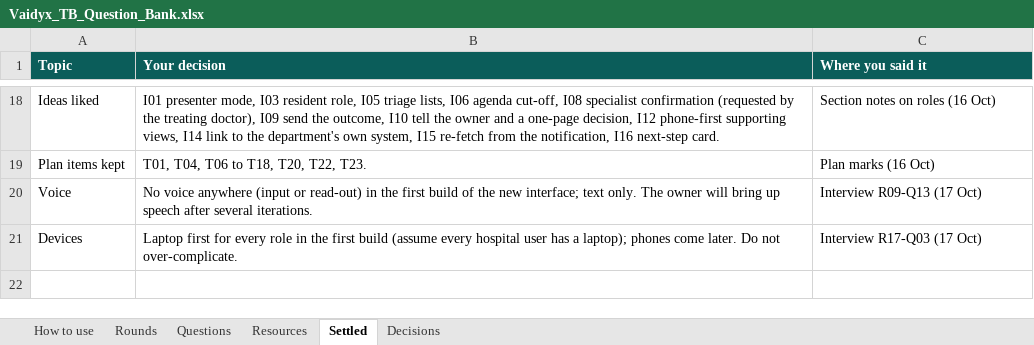
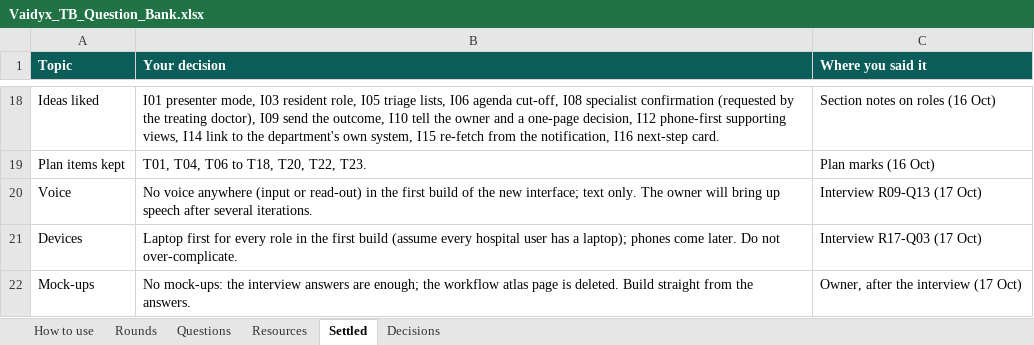
Before and after one commit to Nikhil-Rao20/Vaidyx, an Excel workbook: docs/ui/questions/Vaidyx_TB_Question_Bank.xlsx, sheet Settled, drawn as a sheet; only a part is shown, gaps mark what is left out; values as stored, in another font and other column widths than the file's, no borders; the diff names each change by its address in the sheet, - before the commit and + after, or states it on an @@ line.

Commit message:
UI-Q16b: No mock-ups (owner decision after the interview)

```diff
--- a/docs/ui/questions/Vaidyx_TB_Question_Bank.xlsx (sheet Settled)
+++ b/docs/ui/questions/Vaidyx_TB_Question_Bank.xlsx (sheet Settled)
+row 22: Mock-ups | No mock-ups: the interview answers are enough; the workflow atlas page is deleted. Build straight from the answers. | Owner, after the interview (17 Oct)
```
Also changed, not shown: sheet Questions, 2 other files.
